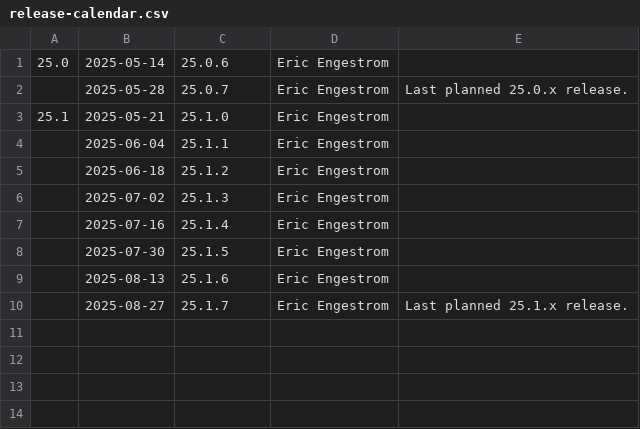
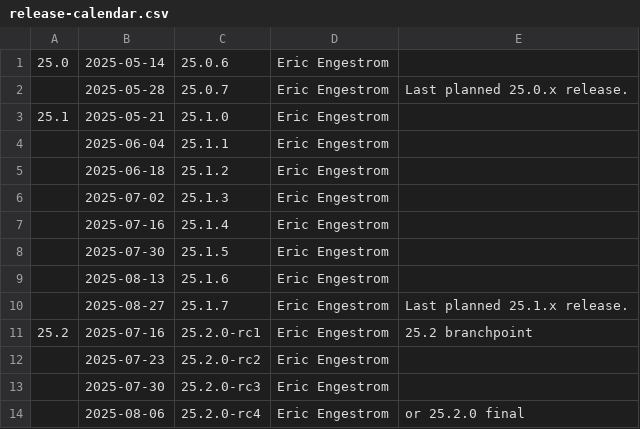
Before and after one commit to joshuaswarren/mesa-1, a CSV file: docs/release-calendar.csv, drawn as a sheet; the diff names each change by its address in the sheet, - before the commit and + after, or states it on an @@ line.

Commit message:
docs/release-calendar: add 25.2 branchpoint & rc dates
Part-of: <https://gitlab.freedesktop.org/mesa/mesa/-/merge_requests/34950>

```diff
--- a/docs/release-calendar.csv
+++ b/docs/release-calendar.csv
+row 11: 25.2 | 2025-07-16 | 25.2.0-rc1 | Eric Engestrom | 25.2 branchpoint
+row 12:  | 2025-07-23 | 25.2.0-rc2 | Eric Engestrom
+row 13:  | 2025-07-30 | 25.2.0-rc3 | Eric Engestrom
+row 14:  | 2025-08-06 | 25.2.0-rc4 | Eric Engestrom | or 25.2.0 final
```
